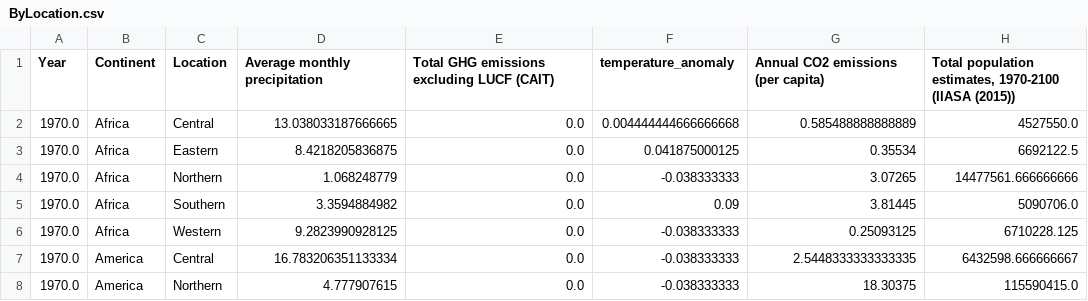
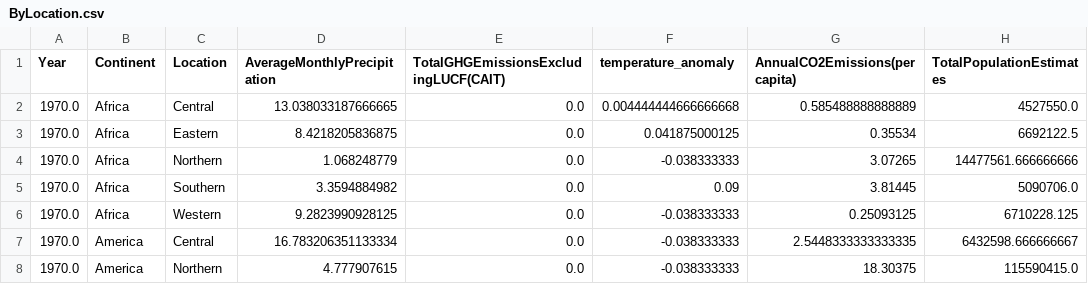
Before and after one commit to valevqb/ProyectoVisua, a CSV file: ByLocation.csv, drawn as a sheet; only a part is shown.

Commit message:
Update ByLocation.csv

```diff
--- a/ByLocation.csv
+++ b/ByLocation.csv
@@ -1,2 +1,2 @@
-Year,Continent,Location,Average monthly precipitation,Total GHG emissions excluding LUCF (CAIT),temperature_anomaly,Annual CO2 emissions (per capita),"Total population estimates, 1970-2100 (IIASA (2015))"
+Year,Continent,Location,AverageMonthlyPrecipitation,TotalGHGEmissionsExcludingLUCF(CAIT),temperature_anomaly,AnnualCO2Emissions(percapita),TotalPopulationEstimates
 1970.0,Africa,Central,13.038033187666665,0.0,0.004444444666666668,0.585488888888889,4527550.0
```
